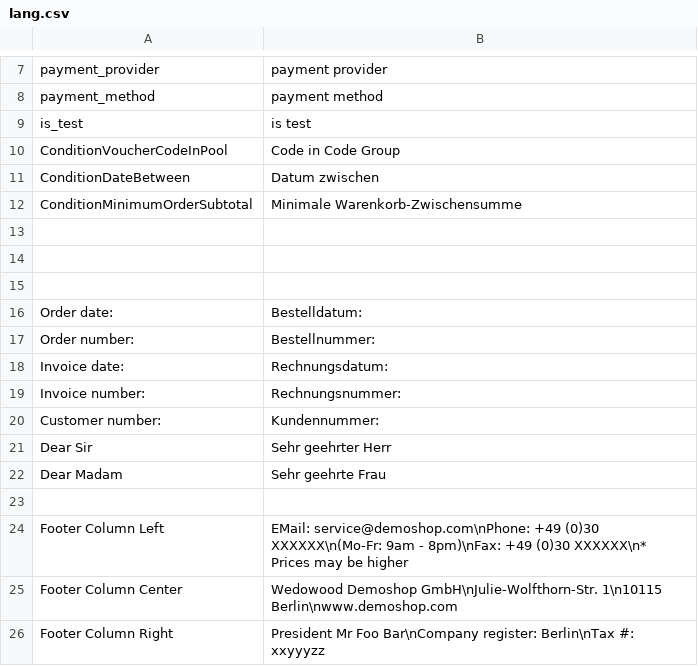
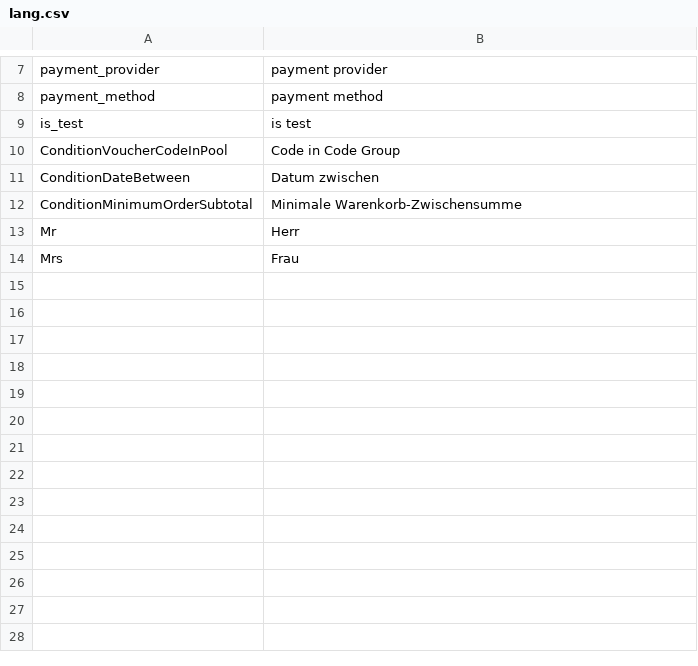
Before and after one commit to spryker/demoshop, a CSV file: config/Zed/language/de/lang.csv, drawn as a sheet; only a part is shown, gaps mark what is left out; removed rows and columns are numbered as before the commit, all else as after; the diff names each change by its address in the sheet, - before the commit and + after, or states it on an @@ line.

```diff
--- a/config/Zed/language/de/lang.csv
+++ b/config/Zed/language/de/lang.csv
-row 13: (empty)
+row 13: Mr | Herr
-row 14: (empty)
+row 14: Mrs | Frau
-row 15: (empty)
-row 16: Order date: | Bestelldatum:
-row 17: Order number: | Bestellnummer:
-row 18: Invoice date: | Rechnungsdatum:
-row 19: Invoice number: | Rechnungsnummer:
-row 20: Customer number: | Kundennummer:
-row 21: Dear Sir | Sehr geehrter Herr
-row 22: Dear Madam | Sehr geehrte Frau
-row 23: (empty)
-row 24: Footer Column Left | EMail: service@demoshop.com\nPhone: +49 (0)30 XXXXXX\n(Mo-Fr: 9am - 8pm)\nFax: +49 (0)30 XXXXXX\n* Prices may be higher
-row 25: Footer Column Center | Wedowood Demoshop GmbH\nJulie-Wolfthorn-Str. 1\n10115 Berlin\nwww.demoshop.com
-row 26: Footer Column Right | President Mr Foo Bar\nCompany register: Berlin\nTax #: xxyyyzz
```
Also changed, not shown: config/Zed/language/en/lang.csv, 36 other files.
